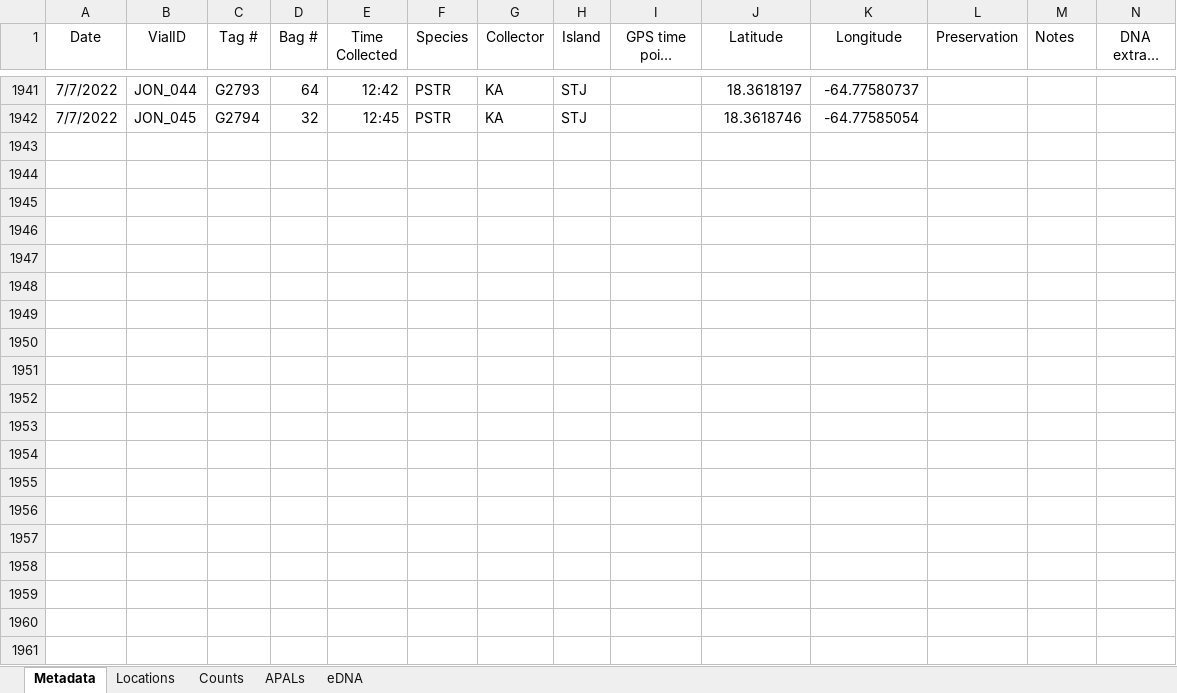
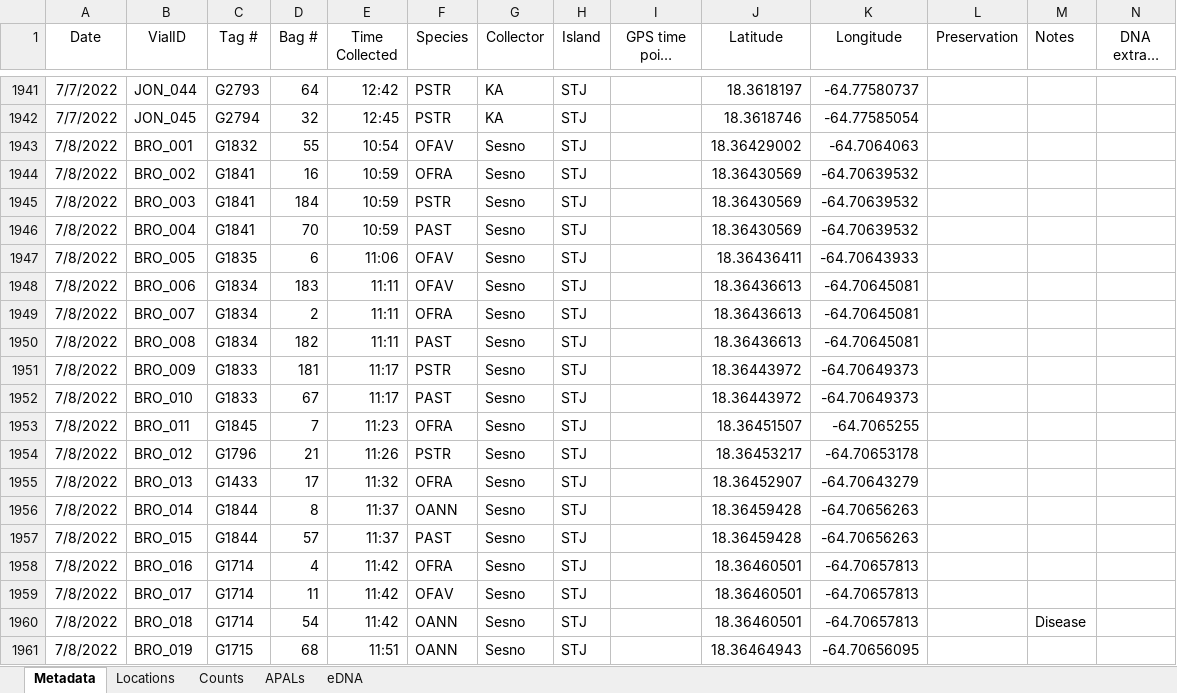
Before and after one commit to sesno/Coral-Sampling, an Excel workbook: Data/Genotype_Samples_2022.xlsx, sheet Metadata, drawn as a sheet; only a part is shown, gaps mark what is left out; long unchanged cells end in …; values as stored, in another font and other column widths than the file's, no borders; charts and pictures not drawn; rows hold the shown columns only; the diff covers the shown part only; the diff names each change by its address in the sheet, - before the commit and + after, or states it on an @@ line.

```diff
--- a/Data/Genotype_Samples_2022.xlsx (sheet Metadata)
+++ b/Data/Genotype_Samples_2022.xlsx (sheet Metadata)
+row 1943: 7/8/2022 | BRO_001 | G1832 | 55 | 10:54 | OFAV | Sesno | STJ |  | 18.36429002 | -64.7064063
+row 1944: 7/8/2022 | BRO_002 | G1841 | 16 | 10:59 | OFRA | Sesno | STJ |  | 18.36430569 | -64.70639532
+row 1945: 7/8/2022 | BRO_003 | G1841 | 184 | 10:59 | PSTR | Sesno | STJ |  | 18.36430569 | -64.70639532
+row 1946: 7/8/2022 | BRO_004 | G1841 | 70 | 10:59 | PAST | Sesno | STJ |  | 18.36430569 | -64.70639532
+row 1947: 7/8/2022 | BRO_005 | G1835 | 6 | 11:06 | OFAV | Sesno | STJ |  | 18.36436411 | -64.70643933
+row 1948: 7/8/2022 | BRO_006 | G1834 | 183 | 11:11 | OFAV | Sesno | STJ |  | 18.36436613 | -64.70645081
+row 1949: 7/8/2022 | BRO_007 | G1834 | 2 | 11:11 | OFRA | Sesno | STJ |  | 18.36436613 | -64.70645081
+row 1950: 7/8/2022 | BRO_008 | G1834 | 182 | 11:11 | PAST | Sesno | STJ |  | 18.36436613 | -64.70645081
+row 1951: 7/8/2022 | BRO_009 | G1833 | 181 | 11:17 | PSTR | Sesno | STJ |  | 18.36443972 | -64.70649373
+row 1952: 7/8/2022 | BRO_010 | G1833 | 67 | 11:17 | PAST | Sesno | STJ |  | 18.36443972 | -64.70649373
+row 1953: 7/8/2022 | BRO_011 | G1845 | 7 | 11:23 | OFRA | Sesno | STJ |  | 18.36451507 | -64.7065255
+row 1954: 7/8/2022 | BRO_012 | G1796 | 21 | 11:26 | PSTR | Sesno | STJ |  | 18.36453217 | -64.70653178
+row 1955: 7/8/2022 | BRO_013 | G1433 | 17 | 11:32 | OFRA | Sesno | STJ |  | 18.36452907 | -64.70643279
+row 1956: 7/8/2022 | BRO_014 | G1844 | 8 | 11:37 | OANN | Sesno | STJ |  | 18.36459428 | -64.70656263
+row 1957: 7/8/2022 | BRO_015 | G1844 | 57 | 11:37 | PAST | Sesno | STJ |  | 18.36459428 | -64.70656263
+row 1958: 7/8/2022 | BRO_016 | G1714 | 4 | 11:42 | OFRA | Sesno | STJ |  | 18.36460501 | -64.70657813
+row 1959: 7/8/2022 | BRO_017 | G1714 | 11 | 11:42 | OFAV | Sesno | STJ |  | 18.36460501 | -64.70657813
+row 1960: 7/8/2022 | BRO_018 | G1714 | 54 | 11:42 | OANN | Sesno | STJ |  | 18.36460501 | -64.70657813 |  | Disease
+row 1961: 7/8/2022 | BRO_019 | G1715 | 68 | 11:51 | OANN | Sesno | STJ |  | 18.36464943 | -64.70656095
```
Also changed, not shown: 81 added rows and 2 edited cells elsewhere in this sheet, 15 other files.
